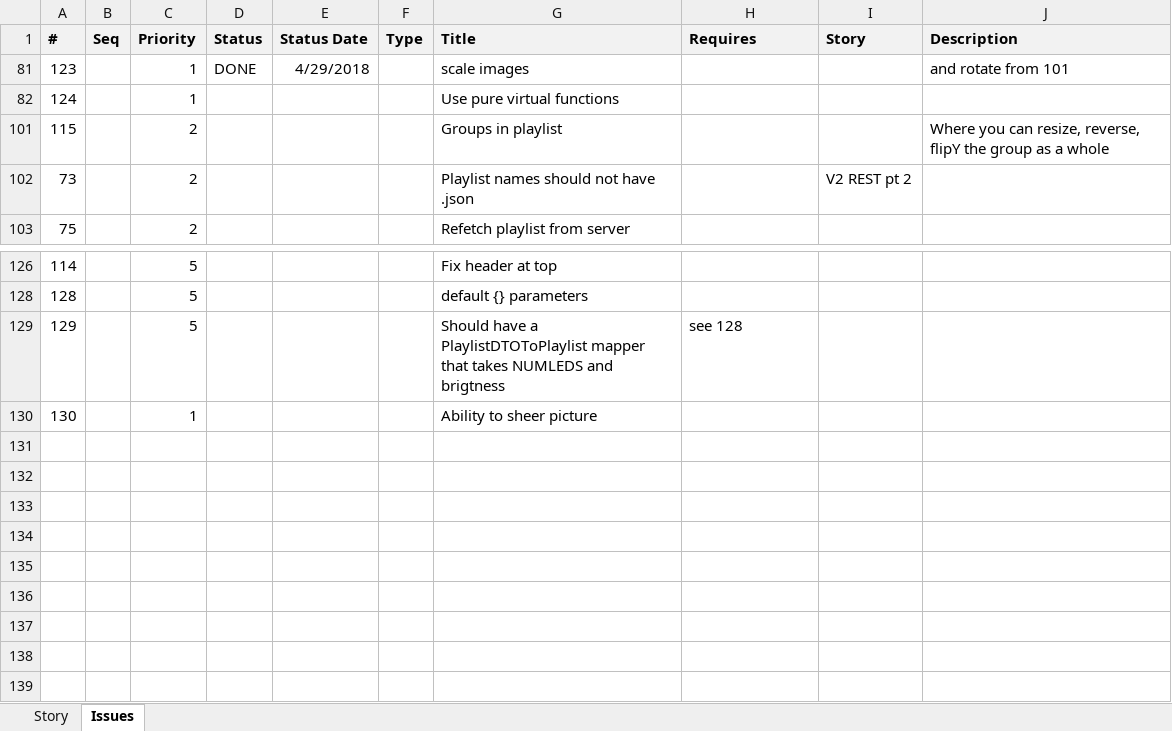
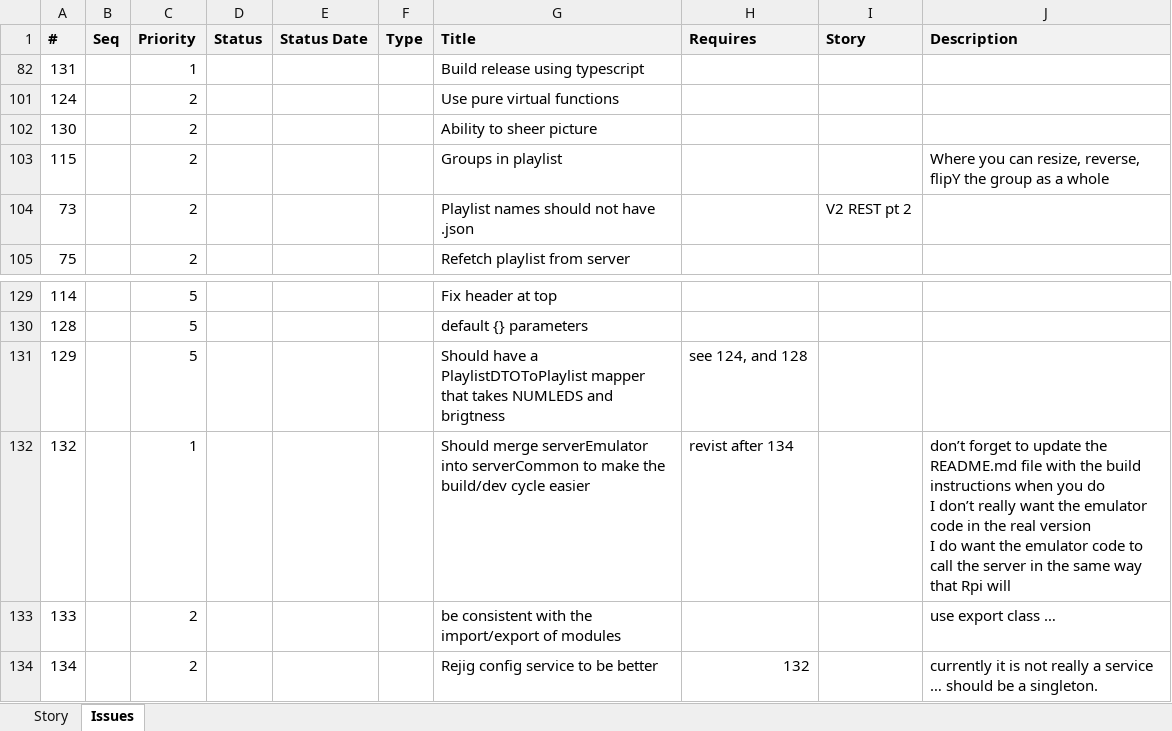
Before and after one commit to ownimage/piWriter, an Excel workbook: IssuesLog.xlsx, sheet Issues, drawn as a sheet; only a part is shown, gaps mark what is left out; values as stored, in another font and other column widths than the file's, no borders; removed rows and columns are numbered as before the commit, all else as after; ↵ is a line break in a cell; the diff names each change by its address in the sheet, - before the commit and + after, or states it on an @@ line.

Commit message:
Issue #131 part of

```diff
--- a/IssuesLog.xlsx (sheet Issues)
+++ b/IssuesLog.xlsx (sheet Issues)
@@ row 81 hidden: 123 |  | 1 | DONE | 4/29/2018 |  | scale images |  |  | and rotate from 101 @@
+row 82: 131 |  | 1 |  |  |  | Build release using typescript
-C101 (Priority): 1
+C101 (Priority): 2
+row 102: 130 |  | 2 |  |  |  | Ability to sheer picture
-H131 (Requires): see 128
+H131 (Requires): see 124, and 128
-row 130: 130 |  | 1 |  |  |  | Ability to sheer picture
+row 132: 132 |  | 1 |  |  |  | Should merge serverEmulator into serverCommon to make the build/dev cycle easier | revist after 134 |  | don’t forget to update the README.md file with the build instructions when you do ↵ I don’t really want the emulator code in the real version ↵ I do want the emulator code to call the server in the same way that Rpi will
+row 133: 133 |  | 2 |  |  |  | be consistent with the import/export of modules |  |  | use export class …
+row 134: 134 |  | 2 |  |  |  | Rejig config service to be better | 132 |  | currently it is not really a service … should be a singleton.
```
Also changed, not shown: 6 other files.
